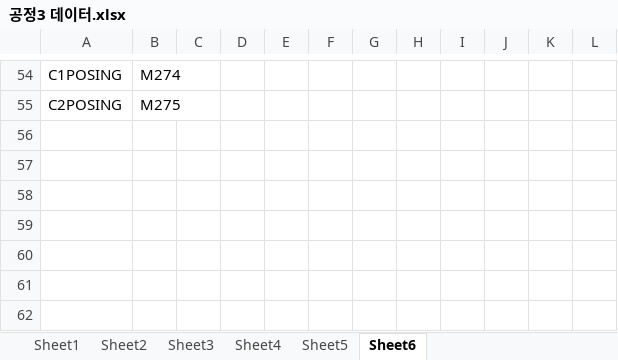
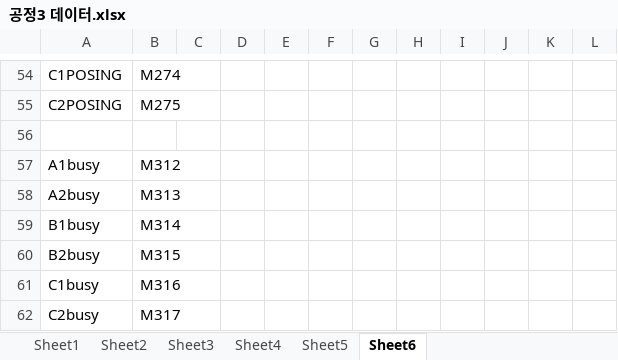
Before and after one commit to leeyouj47-tech/detect, an Excel workbook: docu/공정3 데이터.xlsx, sheet Sheet6, drawn as a sheet; only a part is shown, gaps mark what is left out; values as stored, in another font and other column widths than the file's, no borders; the diff names each change by its address in the sheet, - before the commit and + after, or states it on an @@ line.

```diff
--- a/docu/공정3 데이터.xlsx (sheet Sheet6)
+++ b/docu/공정3 데이터.xlsx (sheet Sheet6)
+row 56: (empty)
+row 57: A1busy | M312
+row 58: A2busy | M313
+row 59: B1busy | M314
+row 60: B2busy | M315
+row 61: C1busy | M316
+row 62: C2busy | M317
```
Also changed, not shown: 9 other files.
